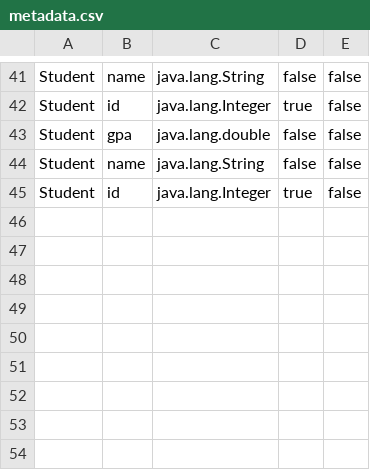
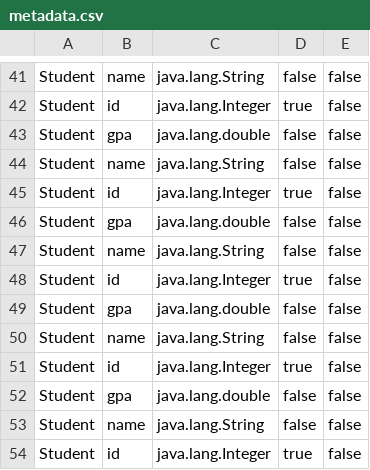
Before and after one commit to El-Moghazy/DatabaseEngine, a CSV file: databases/Student/data/metadata.csv, drawn as a sheet; only a part is shown, gaps mark what is left out; the diff names each change by its address in the sheet, - before the commit and + after, or states it on an @@ line.

```diff
--- a/databases/Student/data/metadata.csv
+++ b/databases/Student/data/metadata.csv
+row 46: Student | gpa | java.lang.double | false | false
+row 47: Student | name | java.lang.String | false | false
+row 48: Student | id | java.lang.Integer | true | false
+row 49: Student | gpa | java.lang.double | false | false
+row 50: Student | name | java.lang.String | false | false
+row 51: Student | id | java.lang.Integer | true | false
+row 52: Student | gpa | java.lang.double | false | false
+row 53: Student | name | java.lang.String | false | false
+row 54: Student | id | java.lang.Integer | true | false
```
Also changed, not shown: 1 other file.
